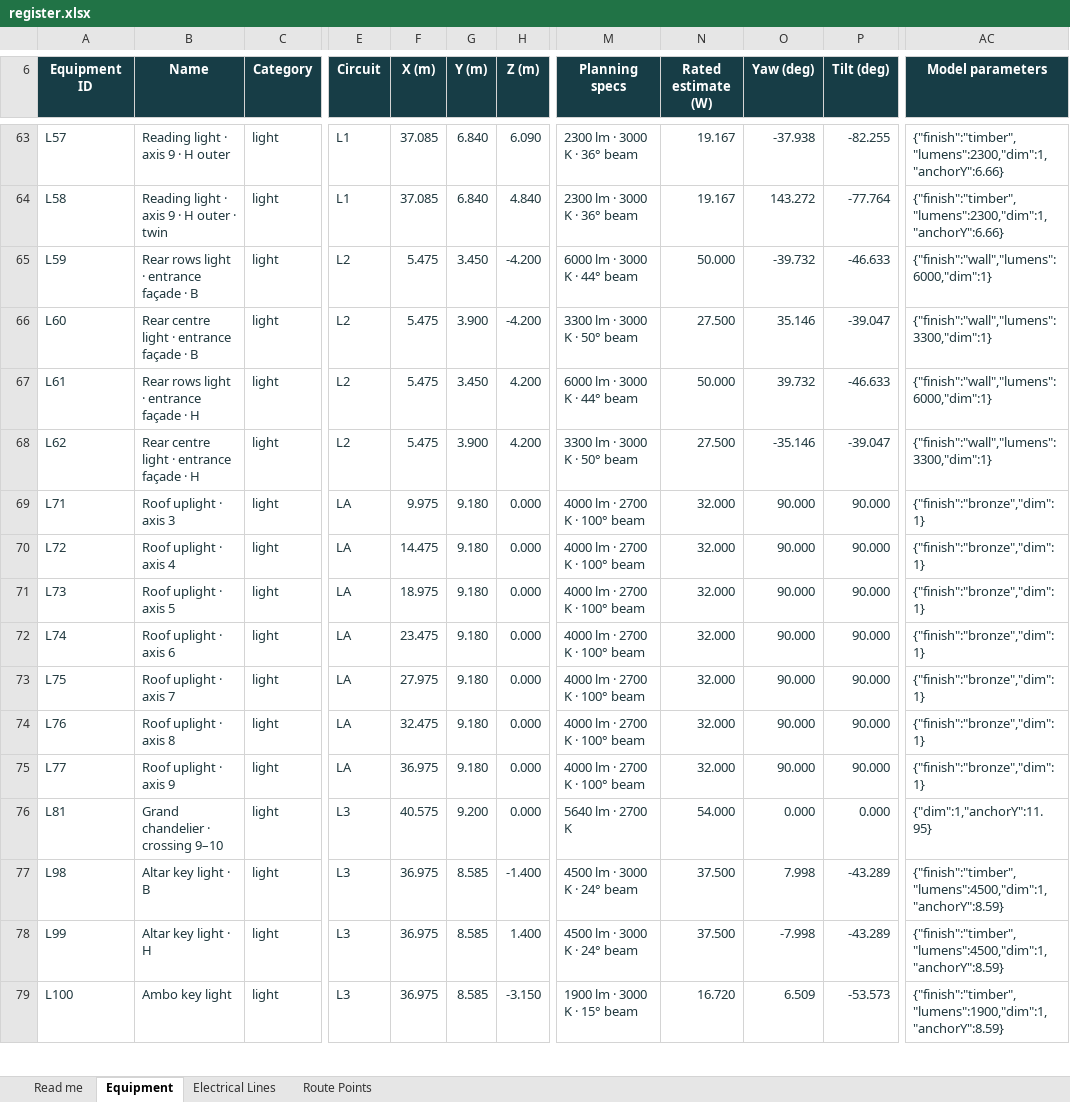
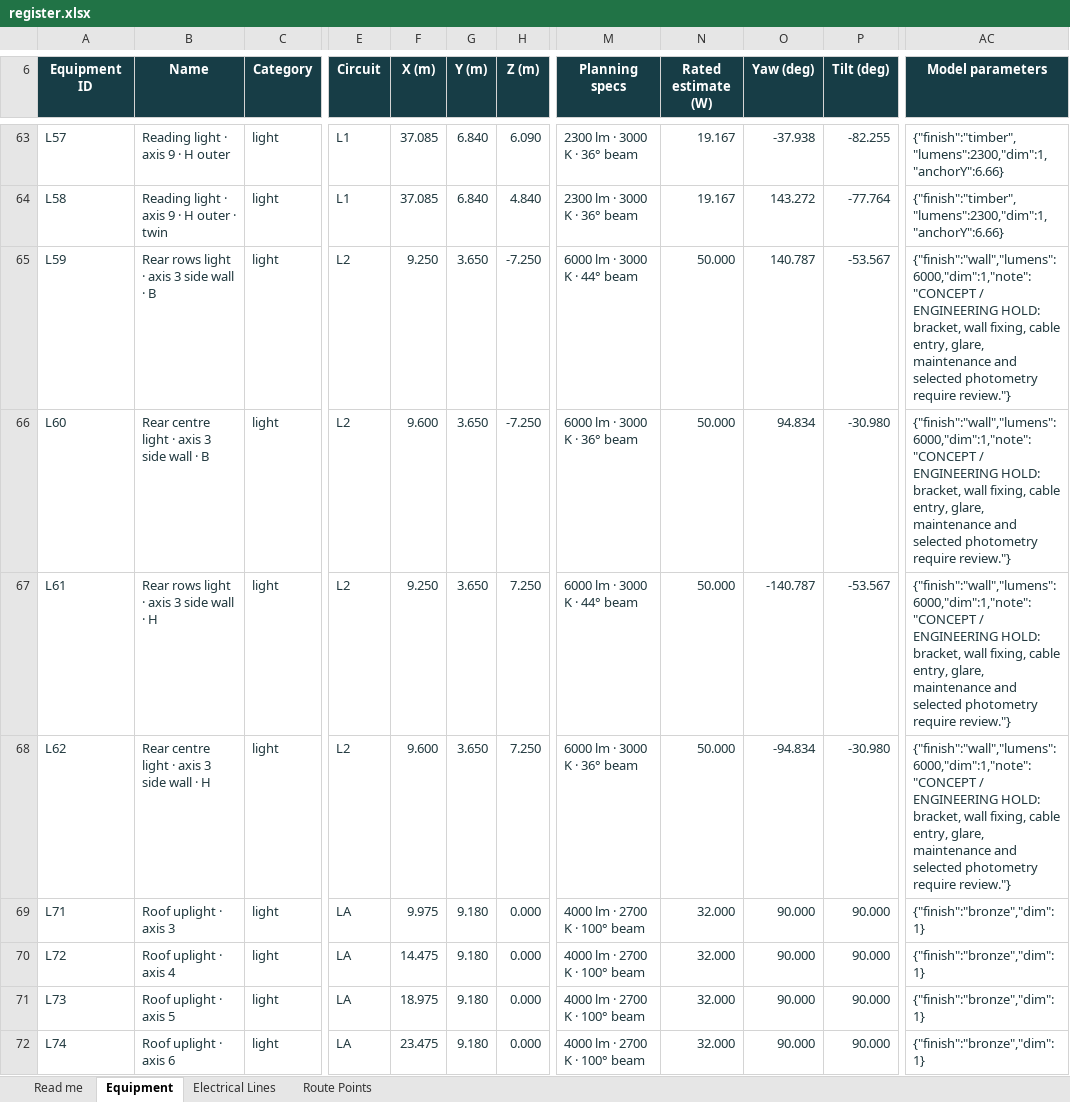
Before and after one commit to DangHoangGeo/giaoxuthachbi-simulator, an Excel workbook: docs/electrical-grid/categories/lighting/register.xlsx, sheet Equipment, drawn as a sheet; only a part is shown, gaps mark what is left out; the shorter side is filled out with more unchanged rows; values as stored, in another font and other column widths than the file's, no borders; conditional formats and table styles not drawn; the diff names each change by its address in the sheet, - before the commit and + after, or states it on an @@ line.

Commit message:
Relocate rear reading lights to side walls
Keep L59–L62 on L2 in symmetric pairs near the axis-3 piers, re-aim the rear rows and preserve customised saved layouts through a backed-up migration. Refresh electrical schedules, category workbooks, safety review and bilingual drawing packages; record the concept and unresolved engineering review.

Checks: model and plan, saved-layout migration, electrical export, register preservation, estimates and report-mode simulator audit; lighting study, web lint/typecheck/unit and browser tests, build, and bilingual drawing verification. The standard simulator check retains the existing ambo/altar feedback warnings. Page 3 of both drawing sets retains the established text-overlap screening warning. Selected photometry, glare, physical fixings and commissioning remain unverified.

```diff
--- a/docs/electrical-grid/categories/lighting/register.xlsx (sheet Equipment)
+++ b/docs/electrical-grid/categories/lighting/register.xlsx (sheet Equipment)
-B65 (Name): Rear rows light · entrance façade · B
+B65 (Name): Rear rows light · axis 3 side wall · B
-F65 (X (m)): 5.475
+F65 (X (m)): 9.250
-G65 (Y (m)): 3.450
+G65 (Y (m)): 3.650
-H65:H66 (Z (m)): -4.200
+H65:H66 (Z (m)): -7.250
-O65 (Yaw (deg)): -39.732
+O65 (Yaw (deg)): 140.787
-P65 (Tilt (deg)): -46.633
+P65 (Tilt (deg)): -53.567
-AC65 (Model parameters): {"finish":"wall","lumens":6000,"dim":1}
+AC65 (Model parameters): {"finish":"wall","lumens":6000,"dim":1,"note":"CONCEPT / ENGINEERING HOLD: bracket, wall fixing, cable entry, glare, maintenance and selected photometry require review."}
-B66 (Name): Rear centre light · entrance façade · B
+B66 (Name): Rear centre light · axis 3 side wall · B
-F66 (X (m)): 5.475
+F66 (X (m)): 9.600
-G66 (Y (m)): 3.900
+G66 (Y (m)): 3.650
-M66 (Planning specs): 3300 lm · 3000 K · 50° beam
+M66 (Planning specs): 6000 lm · 3000 K · 36° beam
-N66 (Rated estimate (W)): 27.500
+N66 (Rated estimate (W)): 50.000
-O66 (Yaw (deg)): 35.146
+O66 (Yaw (deg)): 94.834
-P66 (Tilt (deg)): -39.047
+P66 (Tilt (deg)): -30.980
-AC66 (Model parameters): {"finish":"wall","lumens":3300,"dim":1}
+AC66 (Model parameters): {"finish":"wall","lumens":6000,"dim":1,"note":"CONCEPT / ENGINEERING HOLD: bracket, wall fixing, cable entry, glare, maintenance and selected photometry require review."}
-B67 (Name): Rear rows light · entrance façade · H
+B67 (Name): Rear rows light · axis 3 side wall · H
-F67 (X (m)): 5.475
+F67 (X (m)): 9.250
-G67 (Y (m)): 3.450
+G67 (Y (m)): 3.650
-H67:H68 (Z (m)): 4.200
+H67:H68 (Z (m)): 7.250
-O67 (Yaw (deg)): 39.732
+O67 (Yaw (deg)): -140.787
-P67 (Tilt (deg)): -46.633
+P67 (Tilt (deg)): -53.567
-AC67 (Model parameters): {"finish":"wall","lumens":6000,"dim":1}
+AC67 (Model parameters): {"finish":"wall","lumens":6000,"dim":1,"note":"CONCEPT / ENGINEERING HOLD: bracket, wall fixing, cable entry, glare, maintenance and selected photometry require review."}
-B68 (Name): Rear centre light · entrance façade · H
+B68 (Name): Rear centre light · axis 3 side wall · H
-F68 (X (m)): 5.475
+F68 (X (m)): 9.600
-G68 (Y (m)): 3.900
+G68 (Y (m)): 3.650
-M68 (Planning specs): 3300 lm · 3000 K · 50° beam
+M68 (Planning specs): 6000 lm · 3000 K · 36° beam
-N68 (Rated estimate (W)): 27.500
+N68 (Rated estimate (W)): 50.000
-O68 (Yaw (deg)): -35.146
+O68 (Yaw (deg)): -94.834
-P68 (Tilt (deg)): -39.047
+P68 (Tilt (deg)): -30.980
-AC68 (Model parameters): {"finish":"wall","lumens":3300,"dim":1}
+AC68 (Model parameters): {"finish":"wall","lumens":6000,"dim":1,"note":"CONCEPT / ENGINEERING HOLD: bracket, wall fixing, cable entry, glare, maintenance and selected photometry require review."}
```
Also changed, not shown: sheet Route Points, sheet Electrical Lines, sheet Read me, formulas that keep their value, docs/electrical-grid/categories/air-system/register.xlsx, docs/electrical-grid/categories/decoration/register.xlsx, 46 other files.
